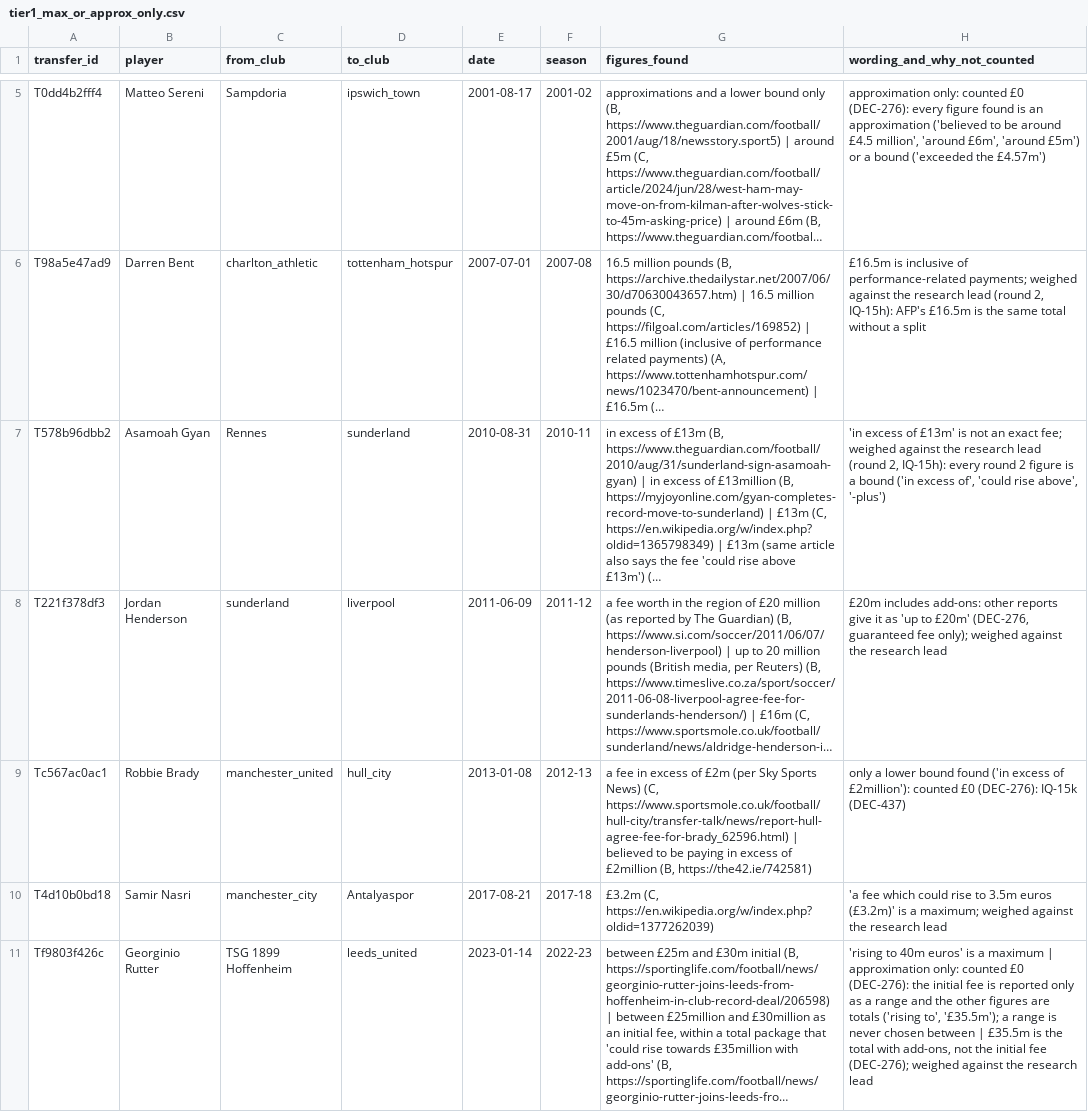
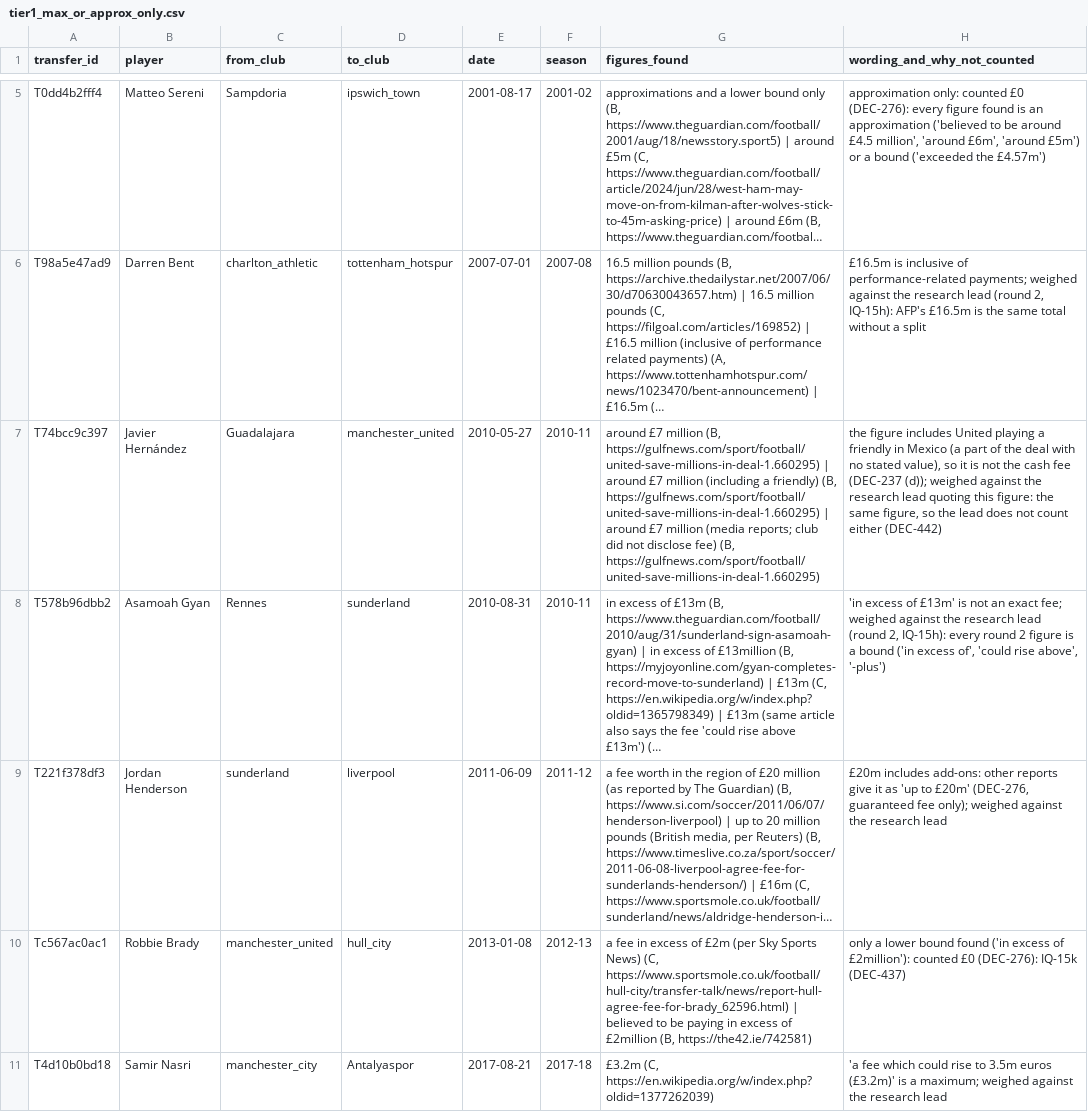
Before and after one commit to marketmarathon/race-through-time, a CSV file: data/rtt-101/tier1_max_or_approx_only.csv, drawn as a sheet; only a part is shown, gaps mark what is left out; the shorter side is filled out with more unchanged rows; long unchanged cells end in …; the diff covers the shown part only; the diff names each change by its address in the sheet, - before the commit and + after, or states it on an @@ line.

```diff
--- a/data/rtt-101/tier1_max_or_approx_only.csv
+++ b/data/rtt-101/tier1_max_or_approx_only.csv
+row 7: T74bcc9c397 | Javier Hernández | Guadalajara | manchester_united | 2010-05-27 | 2010-11 | around £7 million (B, https://gulfnews.com/sport/football/united-save-millions-in-deal-1.660295) | around £7 million (including a friendly) (B, https://gulfnews.com/sport/football/united-save-millions-in-deal-1.660295) | around £7 million (media reports; club did not disclose fee) (B, https://gulfnews.com/sport/football/united-save-millions-in-deal-1.660295) | the figure includes United playing a friendly in Mexico (a part of the deal with no stated value), so it is not the cash fee (DEC-237 (d)); weighed against the research lead quoting this figure: the same figure, so the lead does not count either (DEC-442)
```
Also changed, not shown: 1 added row elsewhere in this file, data/rtt-101/conflicts.csv, data/rtt-101/source/deal_structure.csv, 28 other files.
